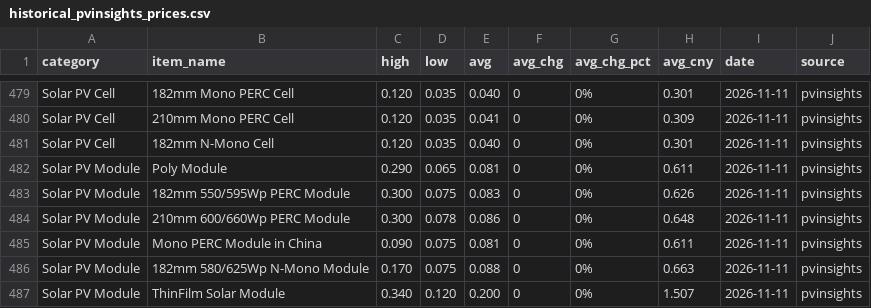
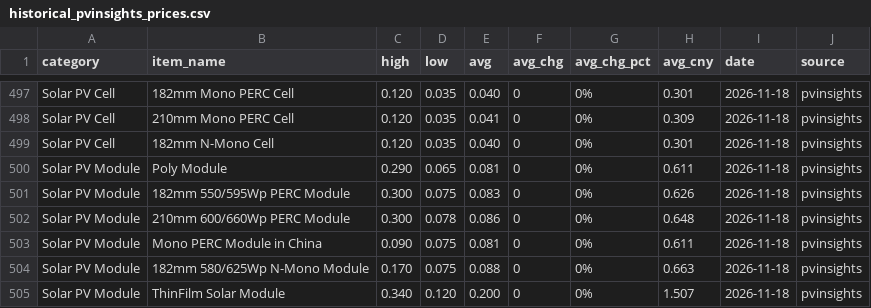
Before and after one commit to Souf-lrc/solar-price-tracker, a CSV file: data/processed/historical_pvinsights_prices.csv, drawn as a sheet; only a part is shown, gaps mark what is left out; addresses are those after the commit; the diff covers the shown part only; the diff names each change by its address in the sheet, - before the commit and + after, or states it on an @@ line.

```diff
--- a/data/processed/historical_pvinsights_prices.csv
+++ b/data/processed/historical_pvinsights_prices.csv
-I497:I505 (date): 2026-11-11
+I497:I505 (date): 2026-11-18
```
Also changed, not shown: 18 added rows and 9 edited cells elsewhere in this file, data/processed/historical_energytrend_prices.csv, data/processed/historical_infolink_prices.csv, 7 other files.
